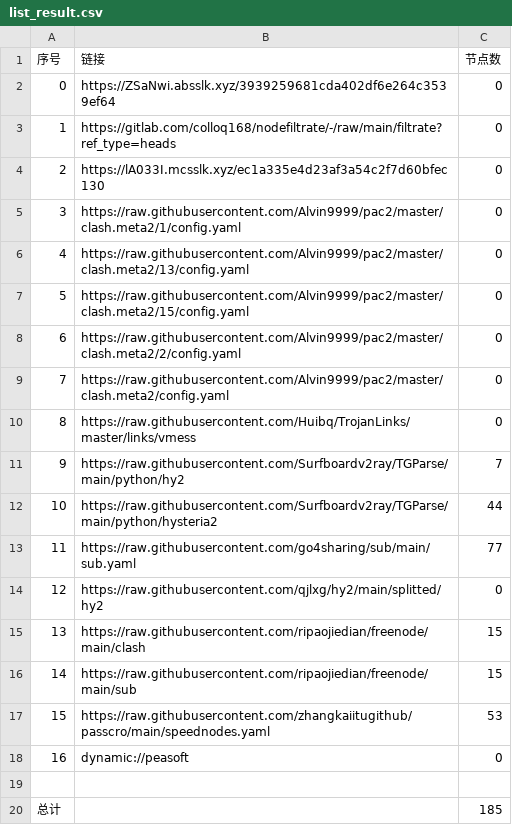
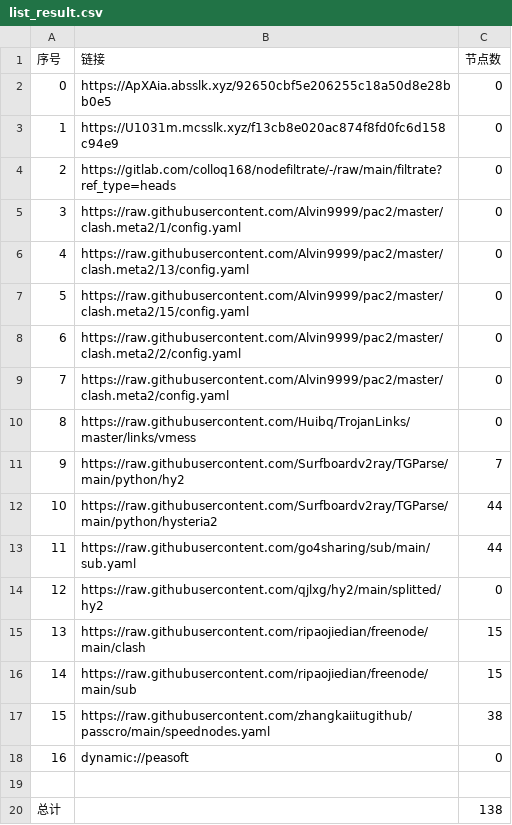
Before and after one commit to weg2025/AutoSearchPublicNodes, a CSV file: list_result.csv, drawn as a sheet.

```diff
--- a/list_result.csv
+++ b/list_result.csv
@@ -1,5 +1,5 @@
 序号,链接,节点数
-0,https://ZSaNwi.absslk.xyz/3939259681cda402df6e264c3539ef64,0
-1,https://gitlab.com/colloq168/nodefiltrate/-/raw/main/filtrate?ref_type=heads,0
-2,https://lA033I.mcsslk.xyz/ec1a335e4d23af3a54c2f7d60bfec130,0
+0,https://ApXAia.absslk.xyz/92650cbf5e206255c18a50d8e28bb0e5,0
+1,https://U1031m.mcsslk.xyz/f13cb8e020ac874f8fd0fc6d158c94e9,0
+2,https://gitlab.com/colloq168/nodefiltrate/-/raw/main/filtrate?ref_type=heads,0
 3,https://raw.githubusercontent.com/Alvin9999/pac2/master/clash.meta2/1/config.yaml,0
@@ -12,3 +12,3 @@
 10,https://raw.githubusercontent.com/Surfboardv2ray/TGParse/main/python/hysteria2,44
-11,https://raw.githubusercontent.com/go4sharing/sub/main/sub.yaml,77
+11,https://raw.githubusercontent.com/go4sharing/sub/main/sub.yaml,44
 12,https://raw.githubusercontent.com/qjlxg/hy2/main/splitted/hy2,0
@@ -16,5 +16,5 @@
 14,https://raw.githubusercontent.com/ripaojiedian/freenode/main/sub,15
-15,https://raw.githubusercontent.com/zhangkaiitugithub/passcro/main/speednodes.yaml,53
+15,https://raw.githubusercontent.com/zhangkaiitugithub/passcro/main/speednodes.yaml,38
 16,dynamic://peasoft,0
 
-总计,,185
+总计,,138
```
Also changed, not shown: 23 other files.
